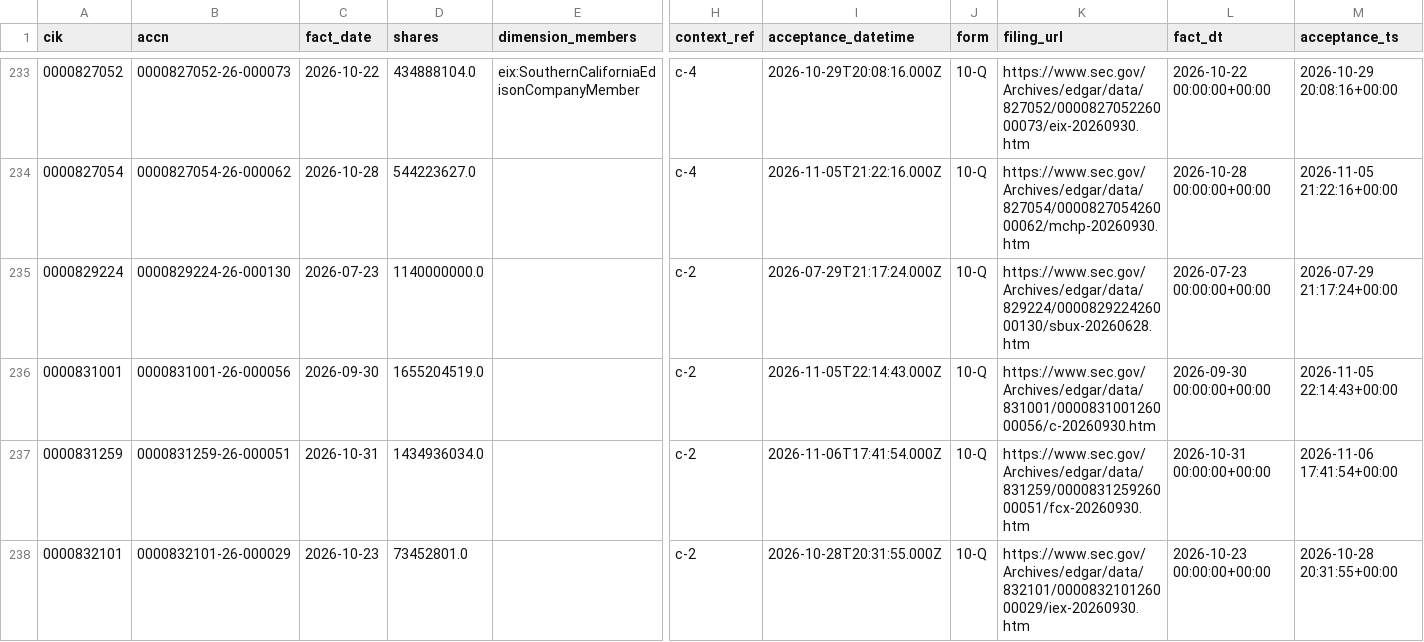
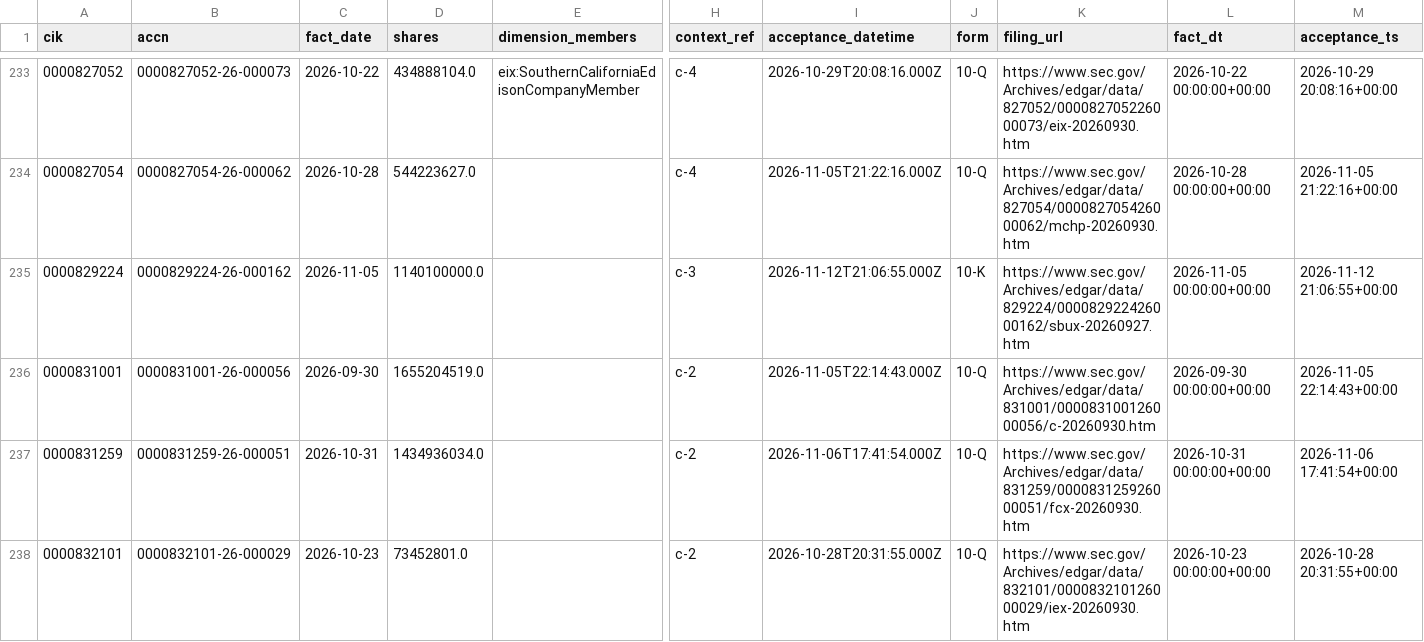
Before and after one commit to nb788/ChatGPT-stock-lab, a CSV file: data/qa_all_current_filing_dei_facts.csv, drawn as a sheet; only a part is shown, gaps mark what is left out; the diff covers the shown part only; the diff names each change by its address in the sheet, - before the commit and + after, or states it on an @@ line.

```diff
--- a/data/qa_all_current_filing_dei_facts.csv
+++ b/data/qa_all_current_filing_dei_facts.csv
-B235 (accn): 0000829224-26-000130
+B235 (accn): 0000829224-26-000162
-C235 (fact_date): 2026-07-23
+C235 (fact_date): 2026-11-05
-D235 (shares): 1140000000.0
+D235 (shares): 1140100000.0
-H235 (context_ref): c-2
+H235 (context_ref): c-3
-I235 (acceptance_datetime): 2026-07-29T21:17:24.000Z
+I235 (acceptance_datetime): 2026-11-12T21:06:55.000Z
-J235 (form): 10-Q
+J235 (form): 10-K
-K235 (filing_url): https://www.sec.gov/Archives/edgar/data/829224/000082922426000130/sbux-20260628.htm
+K235 (filing_url): https://www.sec.gov/Archives/edgar/data/829224/000082922426000162/sbux-20260927.htm
-L235 (fact_dt): 2026-07-23 00:00:00+00:00
+L235 (fact_dt): 2026-11-05 00:00:00+00:00
-M235 (acceptance_ts): 2026-07-29 21:17:24+00:00
+M235 (acceptance_ts): 2026-11-12 21:06:55+00:00
```
Also changed, not shown: 1 added row and 22 edited cells elsewhere in this file, data/qa_current_exceptions.csv, data/qa_current_filing_dei_facts.csv, 18 other files.
